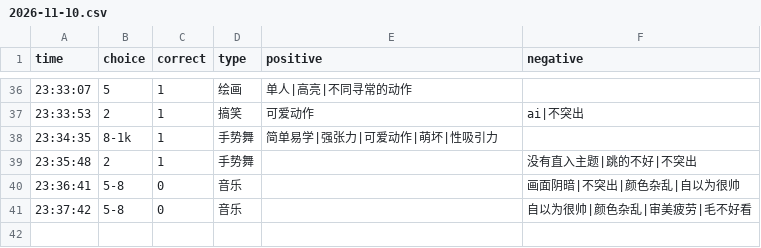
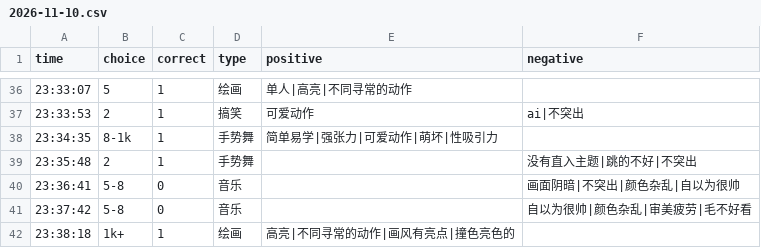
Before and after one commit to heyan9/qidi-data, a CSV file: logs/2026-11-10.csv, drawn as a sheet; only a part is shown, gaps mark what is left out.

Commit message:
sync logs/2026-11-10.csv

```diff
--- a/logs/2026-11-10.csv
+++ b/logs/2026-11-10.csv
@@ -41 +41,2 @@ time,choice,correct,type,positive,negative
 23:37:42,5-8,0,音乐,,自以为很帅|颜色杂乱|审美疲劳|毛不好看
+23:38:18,1k+,1,绘画,高亮|不同寻常的动作|画风有亮点|撞色亮色的,
```
